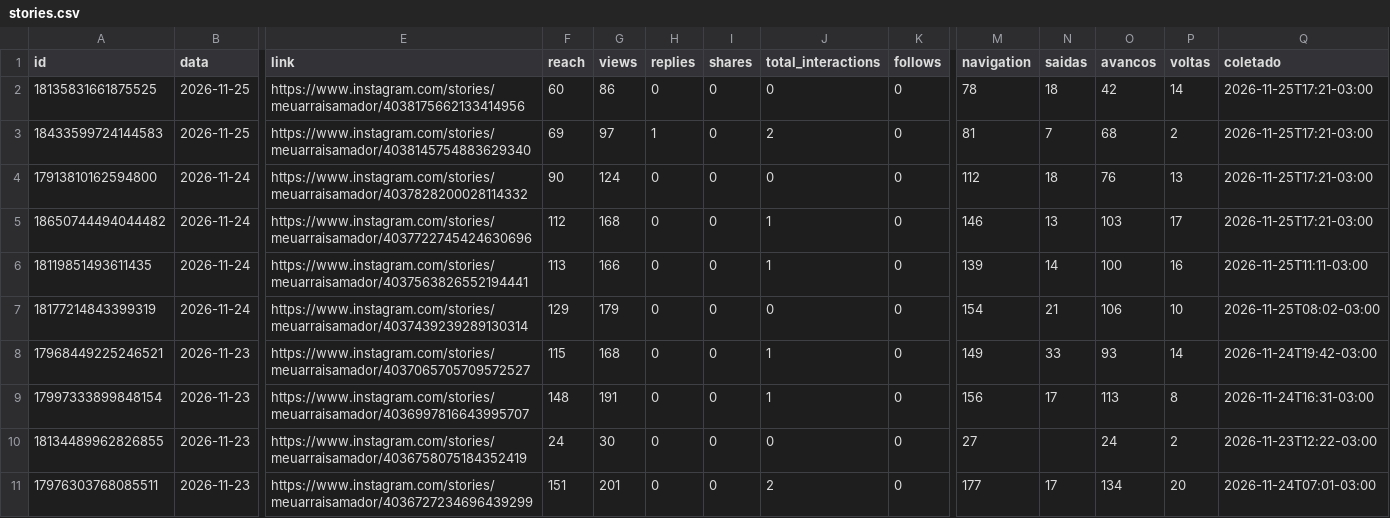
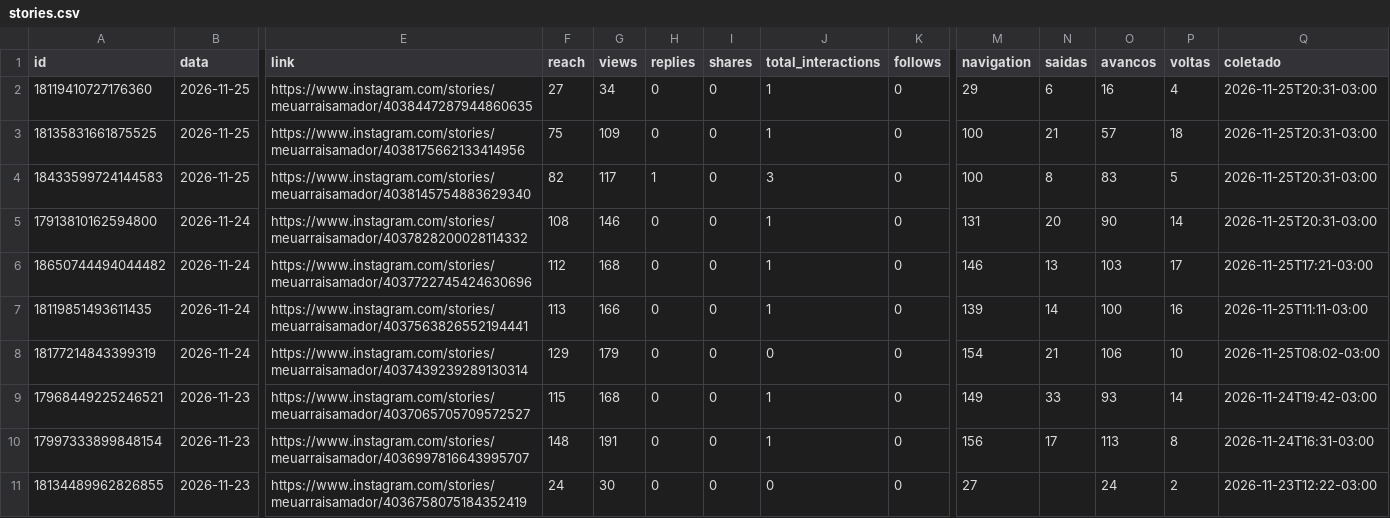
Before and after one commit to denysdmo/maa-publicador, a CSV file: metricas/stories.csv, drawn as a sheet; only a part is shown, gaps mark what is left out; the shorter side is filled out with more unchanged rows; addresses are those after the commit; rows hold the shown columns only; the diff names each change by its address in the sheet, - before the commit and + after, or states it on an @@ line.

```diff
--- a/metricas/stories.csv
+++ b/metricas/stories.csv
+row 2: 18119410727176360 | 2026-11-25 | https://www.instagram.com/stories/meuarraisamador/4038447287944860635 | 27 | 34 | 0 | 0 | 1 | 0 | 29 | 6 | 16 | 4 | 2026-11-25T20:31-03:00
-F3 (reach): 60
+F3 (reach): 75
-G3 (views): 86
+G3 (views): 109
-J3 (total_interactions): 0
+J3 (total_interactions): 1
-M3 (navigation): 78
+M3 (navigation): 100
-N3 (saidas): 18
+N3 (saidas): 21
-O3 (avancos): 42
+O3 (avancos): 57
-P3 (voltas): 14
+P3 (voltas): 18
-Q3:Q5 (coletado): 2026-11-25T17:21-03:00
+Q3:Q5 (coletado): 2026-11-25T20:31-03:00
-F4 (reach): 69
+F4 (reach): 82
-G4 (views): 97
+G4 (views): 117
-J4 (total_interactions): 2
+J4 (total_interactions): 3
-M4 (navigation): 81
+M4 (navigation): 100
-N4 (saidas): 7
+N4 (saidas): 8
-O4 (avancos): 68
+O4 (avancos): 83
-P4 (voltas): 2
+P4 (voltas): 5
-F5 (reach): 90
+F5 (reach): 108
-G5 (views): 124
+G5 (views): 146
-J5 (total_interactions): 0
+J5 (total_interactions): 1
-M5 (navigation): 112
+M5 (navigation): 131
-N5 (saidas): 18
+N5 (saidas): 20
-O5 (avancos): 76
+O5 (avancos): 90
-P5 (voltas): 13
+P5 (voltas): 14
```
Also changed, not shown: metricas/conta.csv, metricas/midias.csv, 2 other files.
